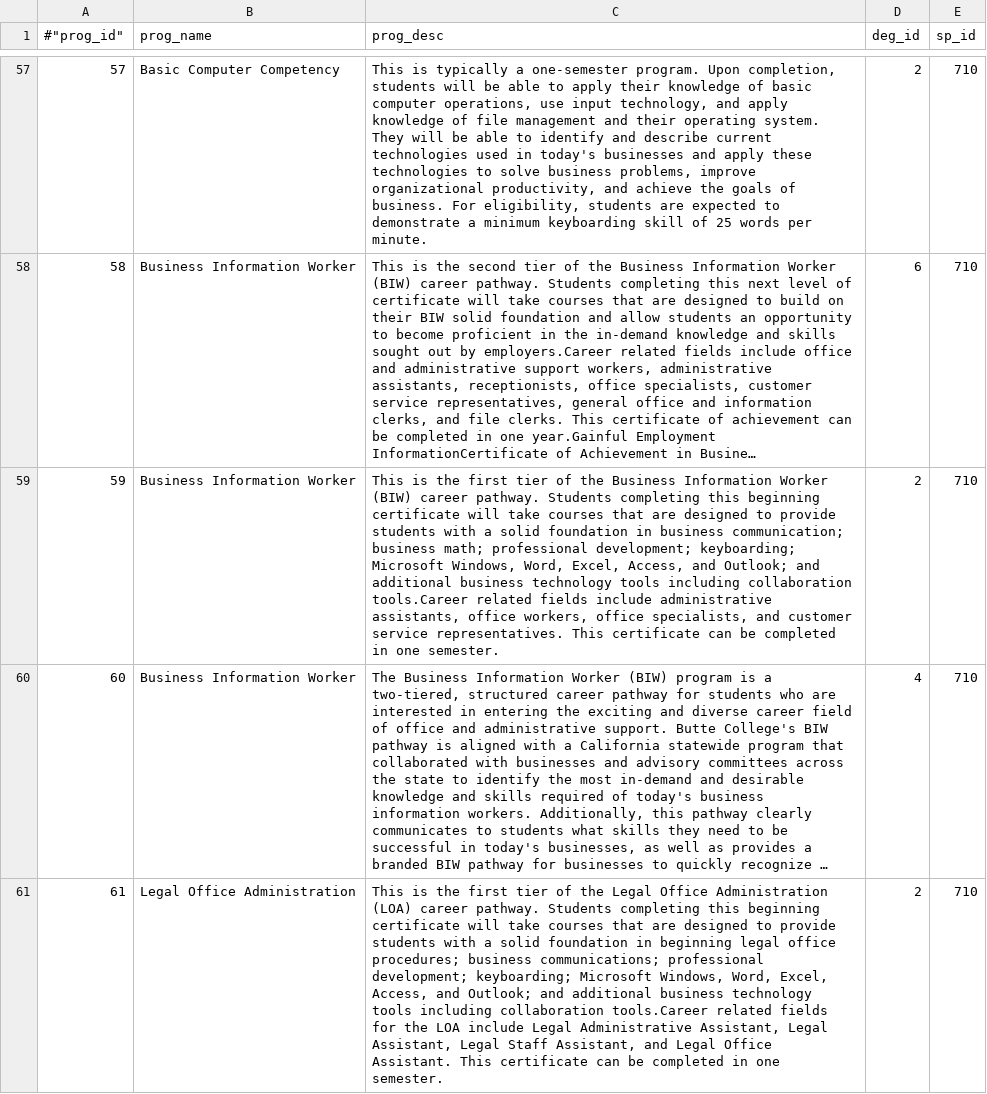
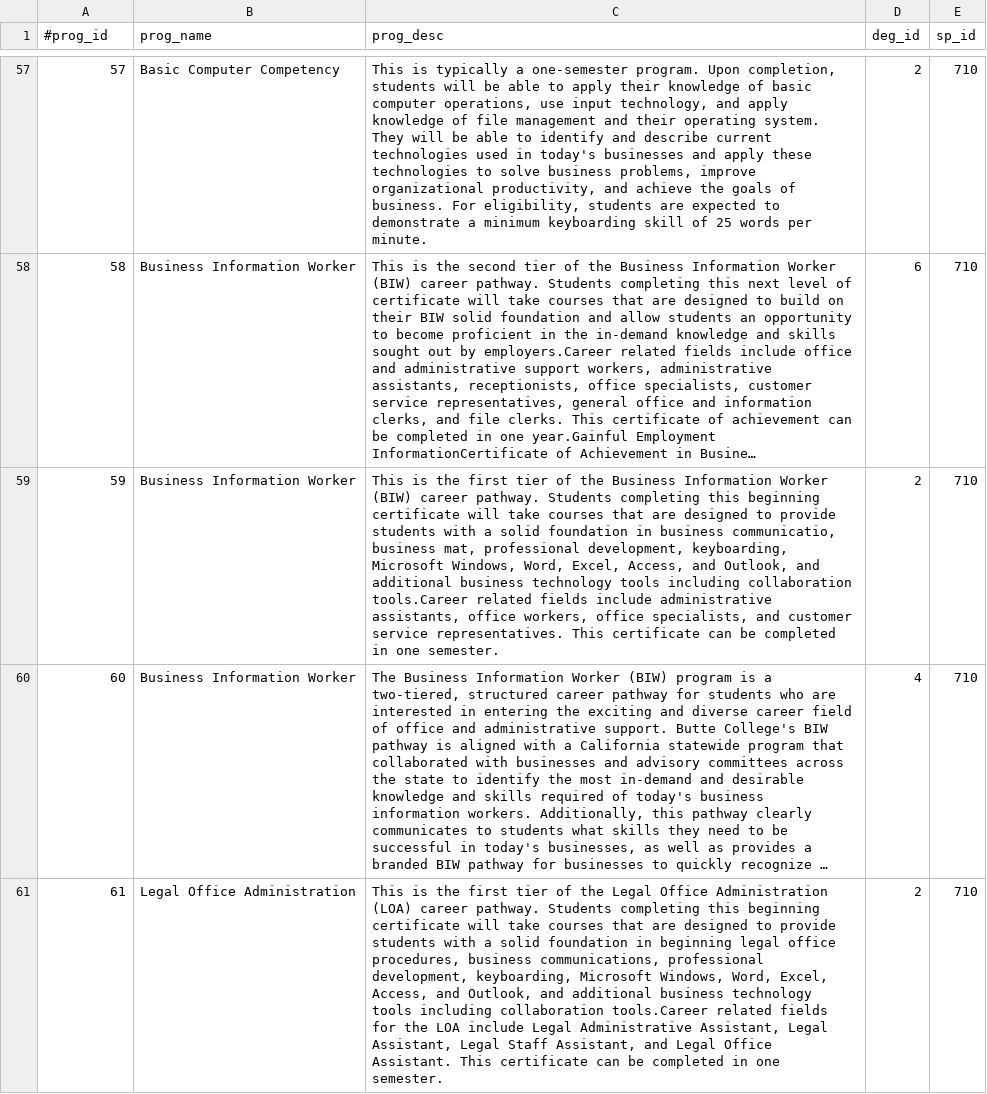
Before and after one commit to NAW4545/NoahsRepository, a CSV file: programs.csv, drawn as a sheet; only a part is shown, gaps mark what is left out; long unchanged cells end in …; the diff covers the shown part only; the diff names each change by its address in the sheet, - before the commit and + after, or states it on an @@ line.

```diff
--- a/programs.csv
+++ b/programs.csv
-A1: #"prog_id"
+A1: #prog_id
-C59 (prog_desc): …in business communication; business math; professional development; keyboarding; Microsoft Windows, Word, Excel, Access, and Outlook; and additional…
+C59 (prog_desc): …in business communicatio, business mat, professional development, keyboarding, Microsoft Windows, Word, Excel, Access, and Outlook, and additional…
-C61 (prog_desc): …legal office procedures; business communications; professional development; keyboarding; Microsoft Windows, Word, Excel, Access, and Outlook; and additional…
+C61 (prog_desc): …legal office procedures, business communications, professional development, keyboarding, Microsoft Windows, Word, Excel, Access, and Outlook, and additional…
```
Also changed, not shown: 40 edited cells elsewhere in this file, 1 other file.
